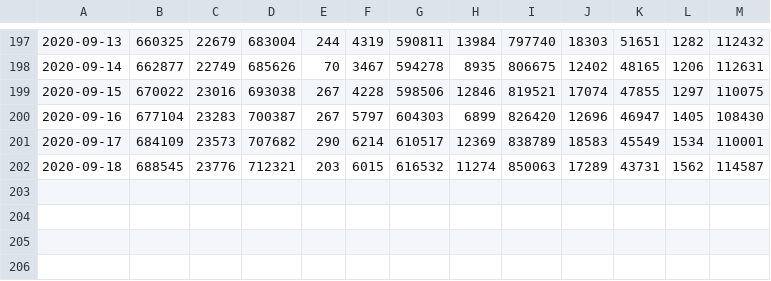
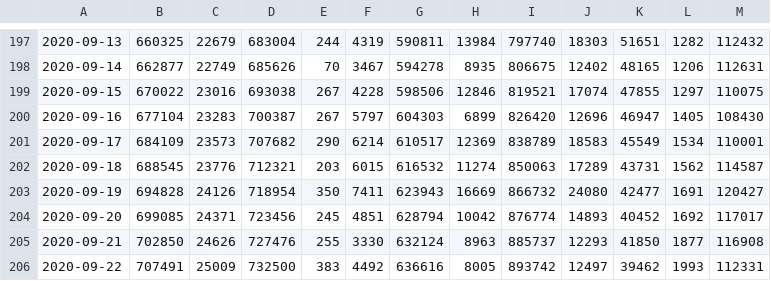
Before and after one commit to ScotGovAnalysis/COVID-19-Management-Information-Up-to-11-04-2022, a CSV file: COVID19 - Daily Management Information - Scotland - Testing.csv, drawn as a sheet; only a part is shown, gaps mark what is left out; the diff names each change by its address in the sheet, - before the commit and + after, or states it on an @@ line.

Commit message:
daily update 22/09/2020

```diff
--- a/COVID19 - Daily Management Information - Scotland - Testing.csv
+++ b/COVID19 - Daily Management Information - Scotland - Testing.csv
+row 203: 2020-09-19 | 694828 | 24126 | 718954 | 350 | 7411 | 623943 | 16669 | 866732 | 24080 | 42477 | 1691 | 120427
+row 204: 2020-09-20 | 699085 | 24371 | 723456 | 245 | 4851 | 628794 | 10042 | 876774 | 14893 | 40452 | 1692 | 117017
+row 205: 2020-09-21 | 702850 | 24626 | 727476 | 255 | 3330 | 632124 | 8963 | 885737 | 12293 | 41850 | 1877 | 116908
+row 206: 2020-09-22 | 707491 | 25009 | 732500 | 383 | 4492 | 636616 | 8005 | 893742 | 12497 | 39462 | 1993 | 112331
```
Also changed, not shown: COVID19 - Daily Management Information - Scotland - Deaths.csv, COVID19 - Daily Management Information - Scottish Health Boards - Cumulative cases.csv, 3 other files.
